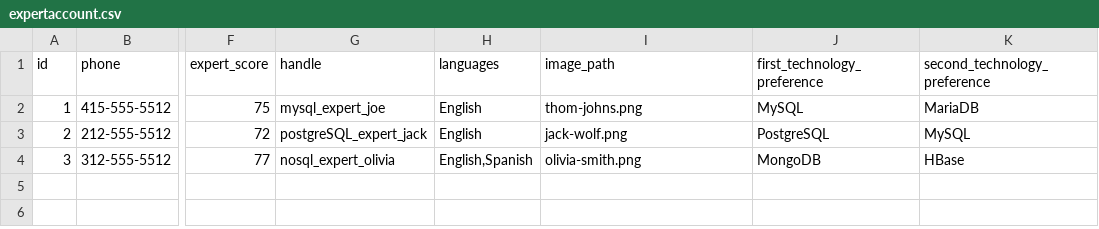
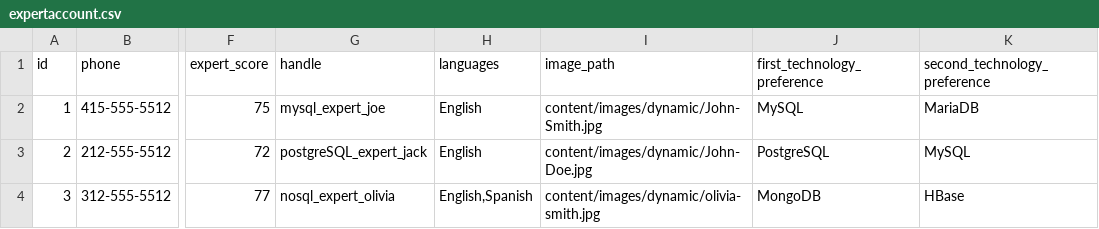
Before and after one commit to godorsal/dorsal, a CSV file: src/main/resources/config/liquibase/expertaccount.csv, drawn as a sheet; only a part is shown, gaps mark what is left out; the diff names each change by its address in the sheet, - before the commit and + after, or states it on an @@ line.

Commit message:
DEB-92 Case Summary. Adding seed data and fetching badge data.

```diff
--- a/src/main/resources/config/liquibase/expertaccount.csv
+++ b/src/main/resources/config/liquibase/expertaccount.csv
-I2 (image_path): thom-johns.png
+I2 (image_path): content/images/dynamic/John-Smith.jpg
-I3 (image_path): jack-wolf.png
+I3 (image_path): content/images/dynamic/John-Doe.jpg
-I4 (image_path): olivia-smith.png
+I4 (image_path): content/images/dynamic/olivia-smith.jpg
```
Also changed, not shown: src/main/resources/config/liquibase/globalmetadata.csv, 12 other files.
